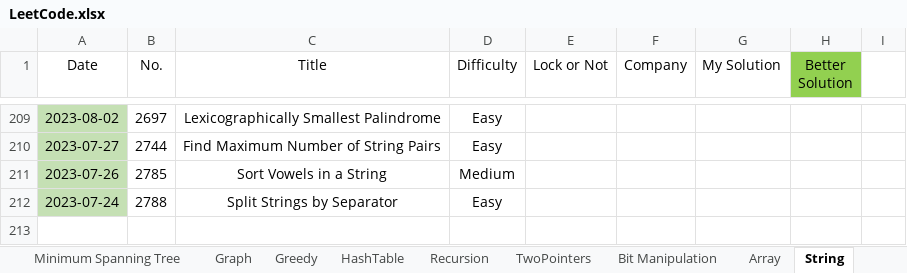
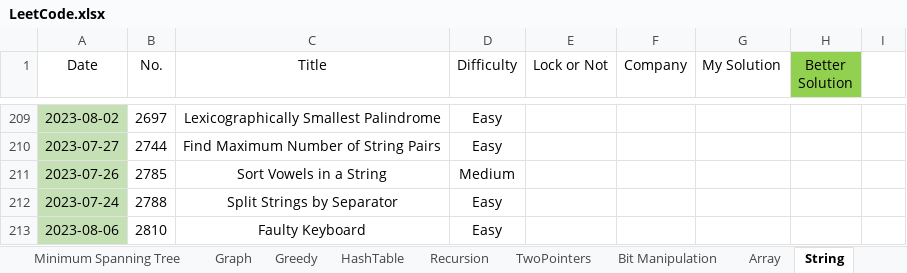
Before and after one commit to wenzhejiao/LeetCode, an Excel workbook: LeetCode.xlsx, sheet String, drawn as a sheet; only a part is shown, gaps mark what is left out; values as stored, in another font and other column widths than the file's, no borders; conditional formats not drawn; the diff names each change by its address in the sheet, - before the commit and + after, or states it on an @@ line.

Commit message:
Solved problem 2810 Category: String Difficulty: Easy

```diff
--- a/LeetCode.xlsx (sheet String)
+++ b/LeetCode.xlsx (sheet String)
+row 213: 2023-08-06 | 2810 | Faulty Keyboard | Easy
```
Also changed, not shown: 1 other file.
